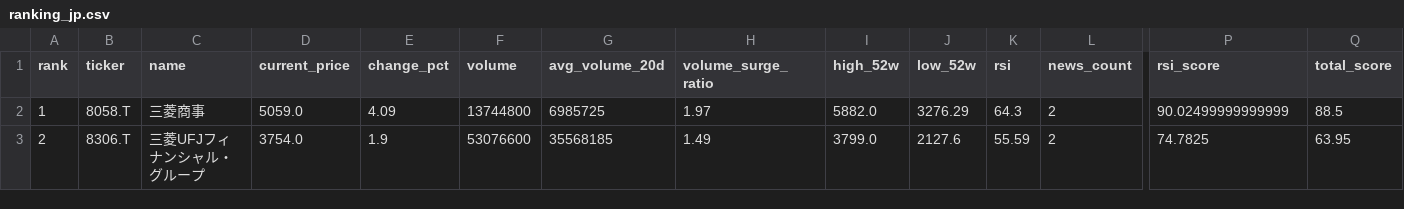
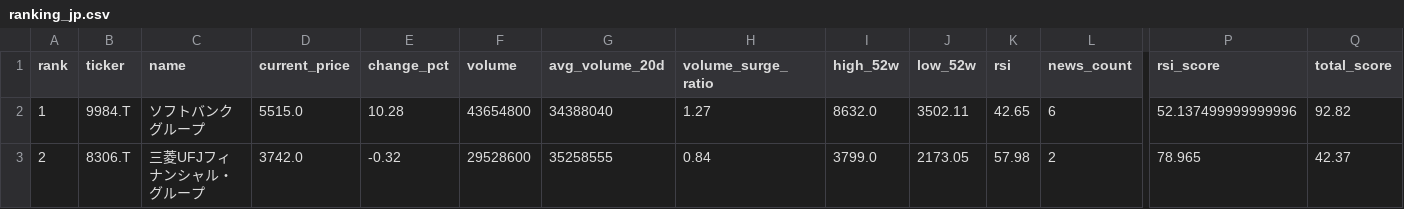
Before and after one commit to ynokinawa19-lgtm/stock-ranking-app, a CSV file: data/ranking_jp.csv, drawn as a sheet; only a part is shown, gaps mark what is left out; the diff covers the shown part only; the diff names each change by its address in the sheet, - before the commit and + after, or states it on an @@ line.

```diff
--- a/data/ranking_jp.csv
+++ b/data/ranking_jp.csv
-B2 (ticker): 8058.T
+B2 (ticker): 9984.T
-C2 (name): 三菱商事
+C2 (name): ソフトバンクグループ
-D2 (current_price): 5059.0
+D2 (current_price): 5515.0
-E2 (change_pct): 4.09
+E2 (change_pct): 10.28
-F2 (volume): 13744800
+F2 (volume): 43654800
-G2 (avg_volume_20d): 6985725
+G2 (avg_volume_20d): 34388040
-H2 (volume_surge_ratio): 1.97
+H2 (volume_surge_ratio): 1.27
-I2 (high_52w): 5882.0
+I2 (high_52w): 8632.0
-J2 (low_52w): 3276.29
+J2 (low_52w): 3502.11
-K2 (rsi): 64.3
+K2 (rsi): 42.65
-L2 (news_count): 2
+L2 (news_count): 6
-P2 (rsi_score): 90.02499999999999
+P2 (rsi_score): 52.137499999999996
-Q2 (total_score): 88.5
+Q2 (total_score): 92.82
-D3 (current_price): 3754.0
+D3 (current_price): 3742.0
-E3 (change_pct): 1.9
+E3 (change_pct): -0.32
-F3 (volume): 53076600
+F3 (volume): 29528600
-G3 (avg_volume_20d): 35568185
+G3 (avg_volume_20d): 35258555
-H3 (volume_surge_ratio): 1.49
+H3 (volume_surge_ratio): 0.84
-J3 (low_52w): 2127.6
+J3 (low_52w): 2173.05
-K3 (rsi): 55.59
+K3 (rsi): 57.98
-P3 (rsi_score): 74.7825
+P3 (rsi_score): 78.965
-Q3 (total_score): 63.95
+Q3 (total_score): 42.37
```
Also changed, not shown: 178 edited cells elsewhere in this file, data/ranking_us.csv, 3 other files.
